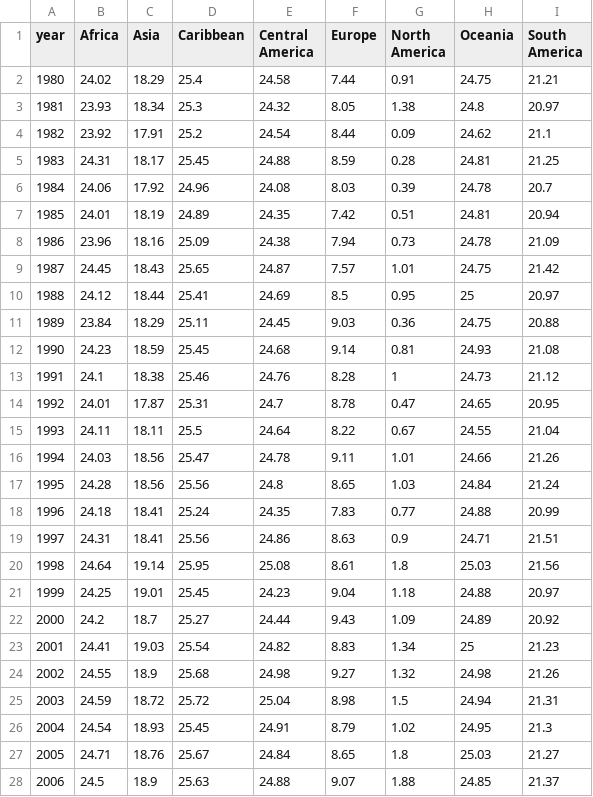
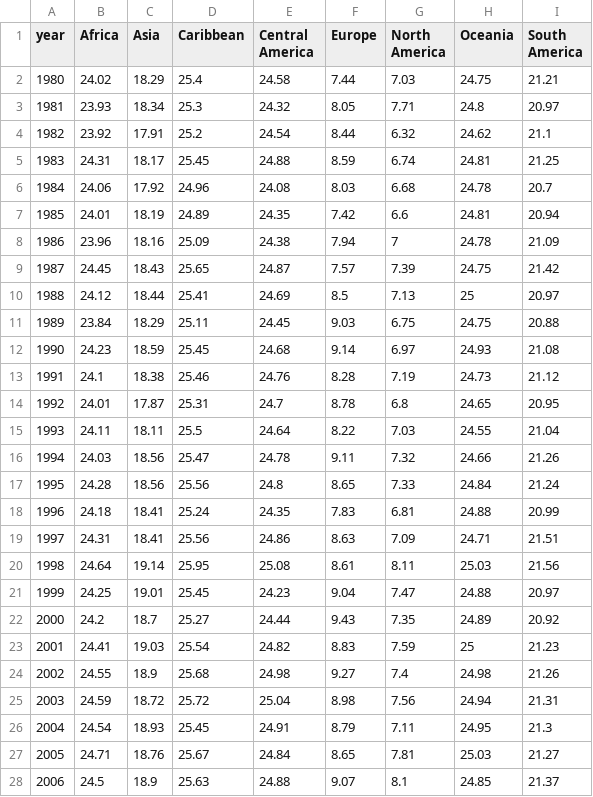
Before and after one commit to LiquidRonnie/Project-2, a CSV file: Ronnie/region_temp_data.csv, drawn as a sheet; only a part is shown; the diff covers the shown part only.

```diff
--- a/Ronnie/region_temp_data.csv
+++ b/Ronnie/region_temp_data.csv
@@ -1,28 +1,28 @@
 year,Africa,Asia,Caribbean,Central America,Europe,North America,Oceania,South America
-1980,24.02,18.29,25.4,24.58,7.44,0.91,24.75,21.21
-1981,23.93,18.34,25.3,24.32,8.05,1.38,24.8,20.97
-1982,23.92,17.91,25.2,24.54,8.44,0.09,24.62,21.1
-1983,24.31,18.17,25.45,24.88,8.59,0.28,24.81,21.25
-1984,24.06,17.92,24.96,24.08,8.03,0.39,24.78,20.7
-1985,24.01,18.19,24.89,24.35,7.42,0.51,24.81,20.94
-1986,23.96,18.16,25.09,24.38,7.94,0.73,24.78,21.09
-1987,24.45,18.43,25.65,24.87,7.57,1.01,24.75,21.42
-1988,24.12,18.44,25.41,24.69,8.5,0.95,25,20.97
-1989,23.84,18.29,25.11,24.45,9.03,0.36,24.75,20.88
-1990,24.23,18.59,25.45,24.68,9.14,0.81,24.93,21.08
-1991,24.1,18.38,25.46,24.76,8.28,1,24.73,21.12
-1992,24.01,17.87,25.31,24.7,8.78,0.47,24.65,20.95
-1993,24.11,18.11,25.5,24.64,8.22,0.67,24.55,21.04
-1994,24.03,18.56,25.47,24.78,9.11,1.01,24.66,21.26
-1995,24.28,18.56,25.56,24.8,8.65,1.03,24.84,21.24
-1996,24.18,18.41,25.24,24.35,7.83,0.77,24.88,20.99
-1997,24.31,18.41,25.56,24.86,8.63,0.9,24.71,21.51
-1998,24.64,19.14,25.95,25.08,8.61,1.8,25.03,21.56
-1999,24.25,19.01,25.45,24.23,9.04,1.18,24.88,20.97
-2000,24.2,18.7,25.27,24.44,9.43,1.09,24.89,20.92
-2001,24.41,19.03,25.54,24.82,8.83,1.34,25,21.23
-2002,24.55,18.9,25.68,24.98,9.27,1.32,24.98,21.26
-2003,24.59,18.72,25.72,25.04,8.98,1.5,24.94,21.31
-2004,24.54,18.93,25.45,24.91,8.79,1.02,24.95,21.3
-2005,24.71,18.76,25.67,24.84,8.65,1.8,25.03,21.27
-2006,24.5,18.9,25.63,24.88,9.07,1.88,24.85,21.37
+1980,24.02,18.29,25.4,24.58,7.44,7.03,24.75,21.21
+1981,23.93,18.34,25.3,24.32,8.05,7.71,24.8,20.97
+1982,23.92,17.91,25.2,24.54,8.44,6.32,24.62,21.1
+1983,24.31,18.17,25.45,24.88,8.59,6.74,24.81,21.25
+1984,24.06,17.92,24.96,24.08,8.03,6.68,24.78,20.7
+1985,24.01,18.19,24.89,24.35,7.42,6.6,24.81,20.94
+1986,23.96,18.16,25.09,24.38,7.94,7,24.78,21.09
+1987,24.45,18.43,25.65,24.87,7.57,7.39,24.75,21.42
+1988,24.12,18.44,25.41,24.69,8.5,7.13,25,20.97
+1989,23.84,18.29,25.11,24.45,9.03,6.75,24.75,20.88
+1990,24.23,18.59,25.45,24.68,9.14,6.97,24.93,21.08
+1991,24.1,18.38,25.46,24.76,8.28,7.19,24.73,21.12
+1992,24.01,17.87,25.31,24.7,8.78,6.8,24.65,20.95
+1993,24.11,18.11,25.5,24.64,8.22,7.03,24.55,21.04
+1994,24.03,18.56,25.47,24.78,9.11,7.32,24.66,21.26
+1995,24.28,18.56,25.56,24.8,8.65,7.33,24.84,21.24
+1996,24.18,18.41,25.24,24.35,7.83,6.81,24.88,20.99
+1997,24.31,18.41,25.56,24.86,8.63,7.09,24.71,21.51
+1998,24.64,19.14,25.95,25.08,8.61,8.11,25.03,21.56
+1999,24.25,19.01,25.45,24.23,9.04,7.47,24.88,20.97
+2000,24.2,18.7,25.27,24.44,9.43,7.35,24.89,20.92
+2001,24.41,19.03,25.54,24.82,8.83,7.59,25,21.23
+2002,24.55,18.9,25.68,24.98,9.27,7.4,24.98,21.26
+2003,24.59,18.72,25.72,25.04,8.98,7.56,24.94,21.31
+2004,24.54,18.93,25.45,24.91,8.79,7.11,24.95,21.3
+2005,24.71,18.76,25.67,24.84,8.65,7.81,25.03,21.27
+2006,24.5,18.9,25.63,24.88,9.07,8.1,24.85,21.37
```
Also changed, not shown: 14 edited cells elsewhere in this file, Ronnie/region_temp.csv, 2 other files.
